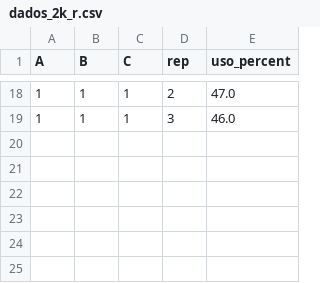
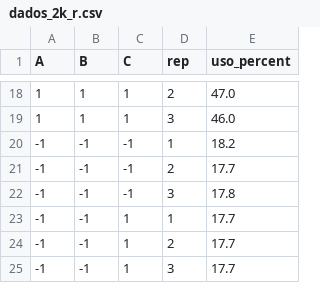
Before and after one commit to carolfmayca/avd-ram, a CSV file: MiniEstudo2/dados_2k_r.csv, drawn as a sheet; only a part is shown, gaps mark what is left out.

```diff
--- a/MiniEstudo2/dados_2k_r.csv
+++ b/MiniEstudo2/dados_2k_r.csv
@@ -19 +19,7 @@ A,B,C,rep,uso_percent
 1,1,1,3,46.0
+-1,-1,-1,1,18.2
+-1,-1,-1,2,17.7
+-1,-1,-1,3,17.8
+-1,-1,1,1,17.7
+-1,-1,1,2,17.7
+-1,-1,1,3,17.7
```
Also changed, not shown: 8 other files.
